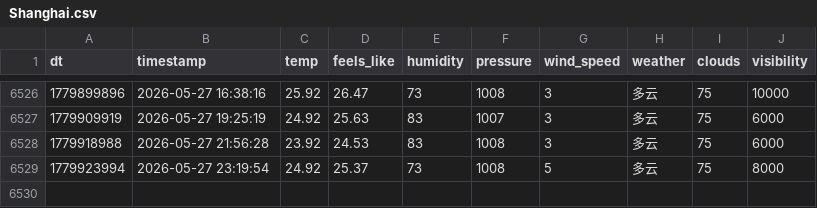
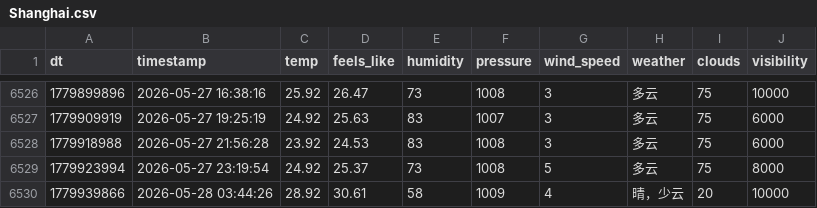
Before and after one commit to FireStar0507/OWMweather-logger, a CSV file: weather_data/Shanghai.csv, drawn as a sheet; only a part is shown, gaps mark what is left out.

```diff
--- a/weather_data/Shanghai.csv
+++ b/weather_data/Shanghai.csv
@@ -6529 +6529,2 @@ dt,timestamp,temp,feels_like,humidity,pressure,wind_speed,weather,clouds,visibil
 1779923994,2026-05-27 23:19:54,24.92,25.37,73,1008,5,多云,75,8000
+1779939866,2026-05-28 03:44:26,28.92,30.61,58,1009,4,晴，少云,20,10000
```
Also changed, not shown: weather_data/Beijing.csv, weather_data/Foshan.csv.
